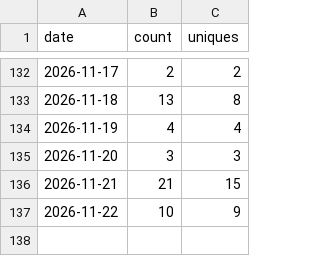
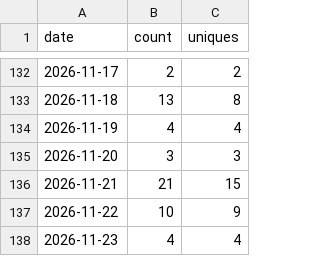
Before and after one commit to sanlanka/k8s-spark-jupyter-notebook, a CSV file: stats/clones.csv, drawn as a sheet; only a part is shown, gaps mark what is left out; the diff names each change by its address in the sheet, - before the commit and + after, or states it on an @@ line.

```diff
--- a/stats/clones.csv
+++ b/stats/clones.csv
+row 138: 2026-11-23 | 4 | 4
```
Also changed, not shown: stats/views.csv, 2 other files.
